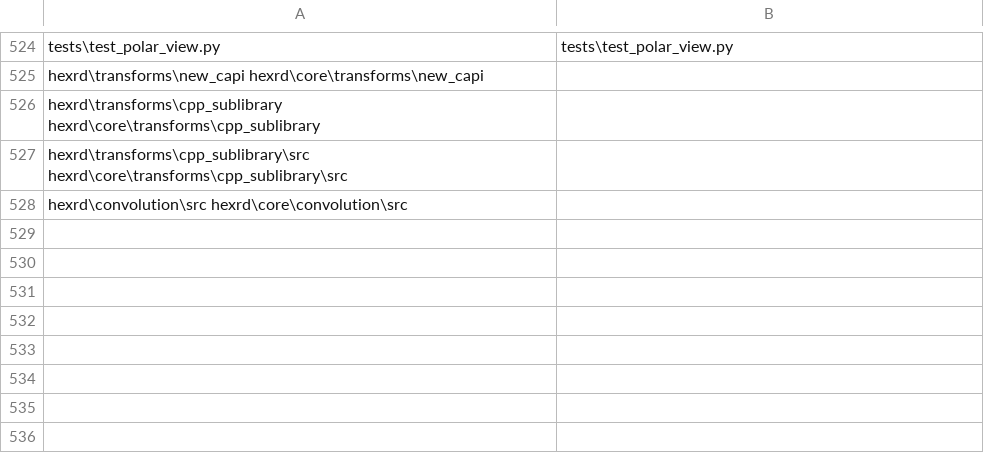
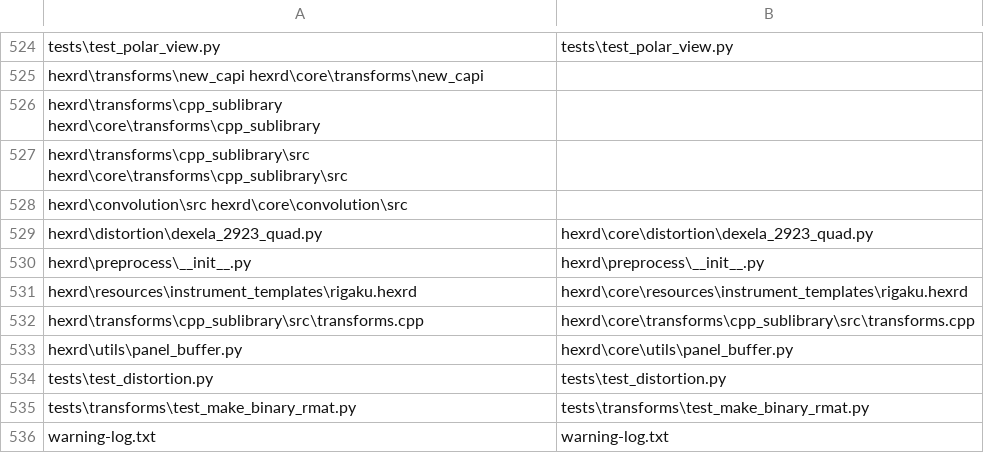
Before and after one commit to HEXRD/hexrd, a TSV file: file_table.tsv, drawn as a sheet; only a part is shown, gaps mark what is left out.

```diff
--- a/file_table.tsv
+++ b/file_table.tsv
@@ -528 +528,9 @@ hexrd\transforms\cpp_sublibrary\src   hexrd\core\transforms\cpp_sublibrary\src
 hexrd\convolution\src   hexrd\core\convolution\src
+hexrd\distortion\dexela_2923_quad.py	hexrd\core\distortion\dexela_2923_quad.py
+hexrd\preprocess\__init__.py	hexrd\preprocess\__init__.py
+hexrd\resources\instrument_templates\rigaku.hexrd	hexrd\core\resources\instrument_templates\rigaku.hexrd
+hexrd\transforms\cpp_sublibrary\src\transforms.cpp	hexrd\core\transforms\cpp_sublibrary\src\transforms.cpp
+hexrd\utils\panel_buffer.py	hexrd\core\utils\panel_buffer.py
+tests\test_distortion.py	tests\test_distortion.py
+tests\transforms\test_make_binary_rmat.py	tests\transforms\test_make_binary_rmat.py
+warning-log.txt	warning-log.txt
```
Also changed, not shown: 48 other files.
